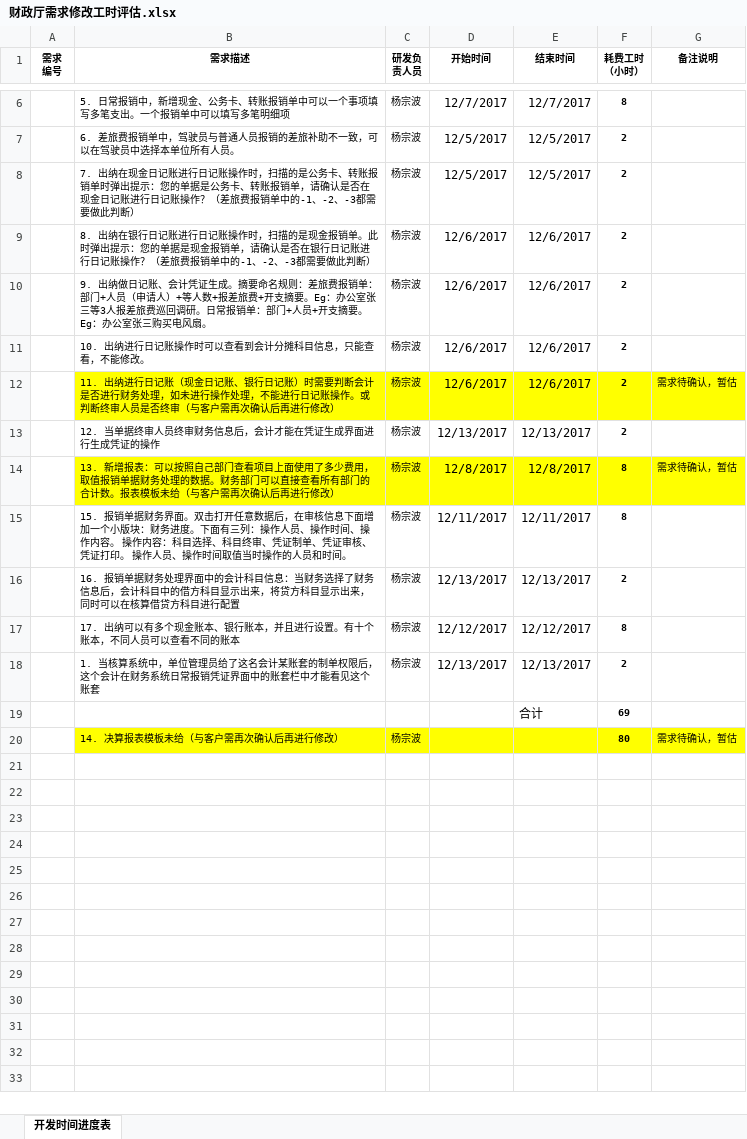
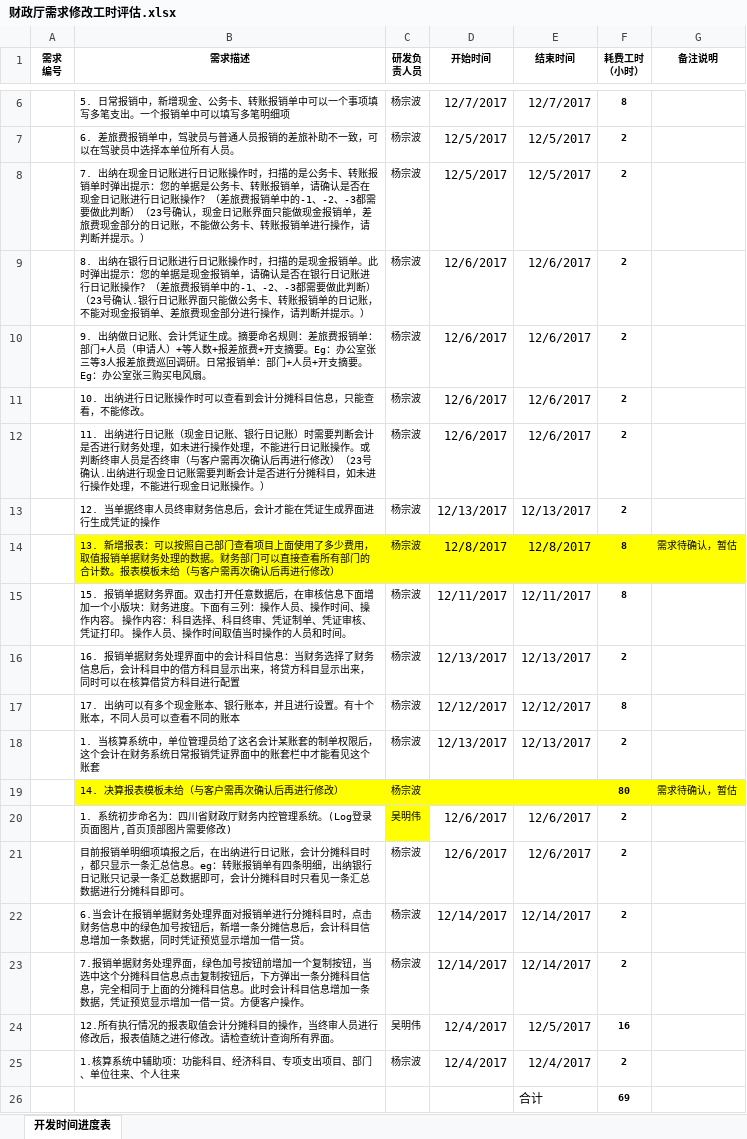
Before and after one commit to zongyuanL/Doc_LCKD_Equipment, an Excel workbook: 系统/财政厅/财政厅需求修改工时评估.xlsx, sheet 开发时间进度表, drawn as a sheet; only a part is shown, gaps mark what is left out; values as stored, in another font and other column widths than the file's, no borders; the diff names each change by its address in the sheet, - before the commit and + after, or states it on an @@ line.

```diff
--- a/系统/财政厅/财政厅需求修改工时评估.xlsx (sheet 开发时间进度表)
+++ b/系统/财政厅/财政厅需求修改工时评估.xlsx (sheet 开发时间进度表)
-B8 (需求描述): …此判断）
+B8 (需求描述): …此判断）（23号确认，现金日记账界面只能做现金报销单，差旅费现金部分的日记账，不能做公务卡、转账报销单进行操作，请判断并提示。）
-B9 (需求描述): …此判断）
+B9 (需求描述): …此判断）（23号确认.银行日记账界面只能做公务卡、转账报销单的日记账，不能对现金报销单、差旅费现金部分进行操作，请判断并提示。）
-B12 (需求描述): …行修改）
+B12 (需求描述): …行修改）（23号确认.出纳进行现金日记账需要判断会计是否进行分摊科目，如未进行操作处理，不能进行现金日记账操作。）
-B12:G12 fill: #FFFF00
+B12:G12 fill: none
-G12 (备注说明): 需求待确认，暂估
+G12 (备注说明): (empty)
@@ row 20 moved to row 19: 14. 决算报表模板未给（与客户需再次确认后再进行修改） @@
+row 20:  | 1. 系统初步命名为：四川省财政厅财务内控管理系统。(Log登录页面图片,首页顶部图片需要修改) | 吴明伟 | 12/6/2017 | 12/6/2017 | 2
+row 21:  | 目前报销单明细项填报之后，在出纳进行日记账，会计分摊科目时，都只显示一条汇总信息。eg：转账报销单有四条明细，出纳银行日记账只记录一条汇总数据即可，会计分摊科目时只看见一条汇总数据进行分摊科目即可。 | 杨宗波 | 12/6/2017 | 12/6/2017 | 2
+row 22:  | 6.当会计在报销单据财务处理界面对报销单进行分摊科目时，点击财务信息中的绿色加号按钮后，新增一条分摊信息后，会计科目信息增加一条数据，同时凭证预览显示增加一借一贷。 | 杨宗波 | 12/14/2017 | 12/14/2017 | 2
+row 23:  | 7.报销单据财务处理界面，绿色加号按钮前增加一个复制按钮，当选中这个分摊科目信息点击复制按钮后，下方弹出一条分摊科目信息，完全相同于上面的分摊科目信息。此时会计科目信息增加一条数据，凭证预览显示增加一借一贷。方便客户操作。 | 杨宗波 | 12/14/2017 | 12/14/2017 | 2
+row 24:  | 12.所有执行情况的报表取值会计分摊科目的操作，当终审人员进行修改后，报表值随之进行修改。请检查统计查询所有界面。 | 吴明伟 | 12/4/2017 | 12/5/2017 | 16
+row 25:  | 1.核算系统中辅助项：功能科目、经济科目、专项支出项目、部门、单位往来、个人往来 | 杨宗波 | 12/4/2017 | 12/4/2017 | 2
```
Also changed, not shown: 6 other files.
